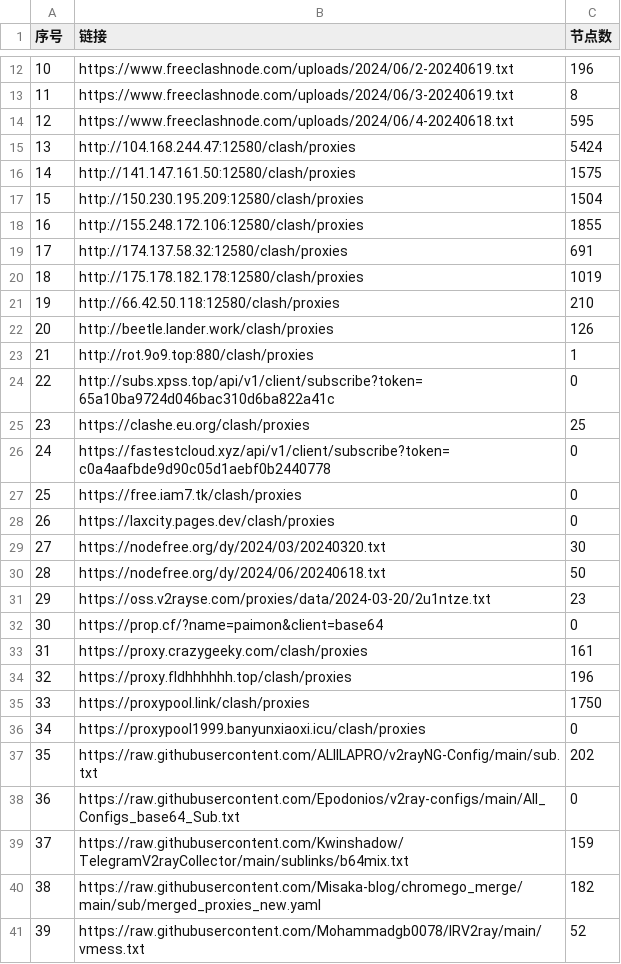
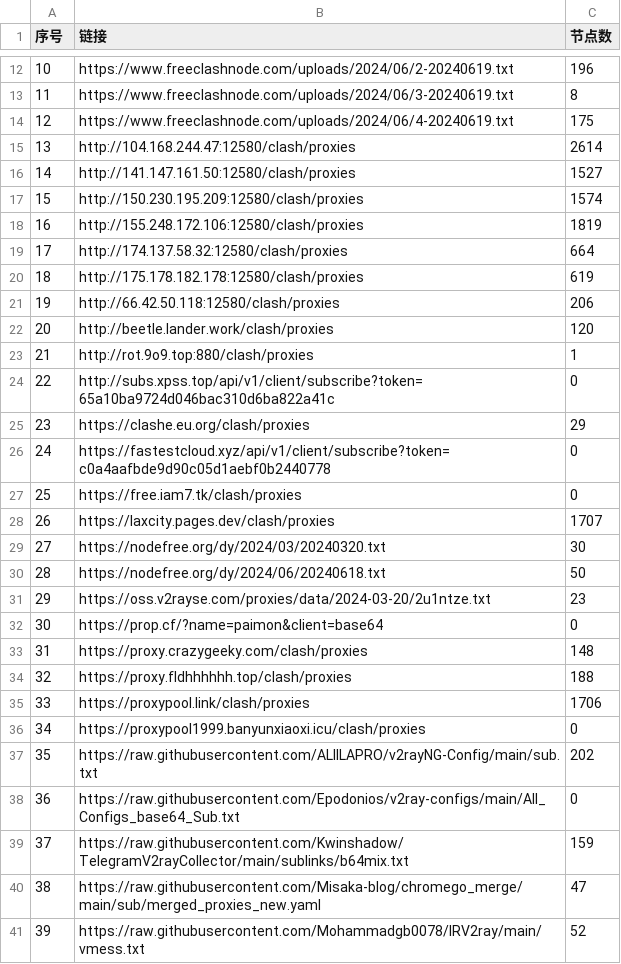
Before and after one commit to txmiaomiaowu/openitr, a CSV file: list_result.csv, drawn as a sheet; only a part is shown, gaps mark what is left out; the diff covers the shown part only.

```diff
--- a/list_result.csv
+++ b/list_result.csv
@@ -13,17 +13,17 @@
 11,https://www.freeclashnode.com/uploads/2024/06/3-20240619.txt,8
-12,https://www.freeclashnode.com/uploads/2024/06/4-20240618.txt,595
-13,http://104.168.244.47:12580/clash/proxies,5424
-14,http://141.147.161.50:12580/clash/proxies,1575
-15,http://150.230.195.209:12580/clash/proxies,1504
-16,http://155.248.172.106:12580/clash/proxies,1855
-17,http://174.137.58.32:12580/clash/proxies,691
-18,http://175.178.182.178:12580/clash/proxies,1019
-19,http://66.42.50.118:12580/clash/proxies,210
-20,http://beetle.lander.work/clash/proxies,126
+12,https://www.freeclashnode.com/uploads/2024/06/4-20240619.txt,175
+13,http://104.168.244.47:12580/clash/proxies,2614
+14,http://141.147.161.50:12580/clash/proxies,1527
+15,http://150.230.195.209:12580/clash/proxies,1574
+16,http://155.248.172.106:12580/clash/proxies,1819
+17,http://174.137.58.32:12580/clash/proxies,664
+18,http://175.178.182.178:12580/clash/proxies,619
+19,http://66.42.50.118:12580/clash/proxies,206
+20,http://beetle.lander.work/clash/proxies,120
 21,http://rot.9o9.top:880/clash/proxies,1
 22,http://subs.xpss.top/api/v1/client/subscribe?token=65a10ba9724d046bac310d6ba822a41c,0
-23,https://clashe.eu.org/clash/proxies,25
+23,https://clashe.eu.org/clash/proxies,29
 24,https://fastestcloud.xyz/api/v1/client/subscribe?token=c0a4aafbde9d90c05d1aebf0b2440778,0
 25,https://free.iam7.tk/clash/proxies,0
-26,https://laxcity.pages.dev/clash/proxies,0
+26,https://laxcity.pages.dev/clash/proxies,1707
 27,https://nodefree.org/dy/2024/03/20240320.txt,30
@@ -32,5 +32,5 @@
 30,https://prop.cf/?name=paimon&client=base64,0
-31,https://proxy.crazygeeky.com/clash/proxies,161
-32,https://proxy.fldhhhhhh.top/clash/proxies,196
-33,https://proxypool.link/clash/proxies,1750
+31,https://proxy.crazygeeky.com/clash/proxies,148
+32,https://proxy.fldhhhhhh.top/clash/proxies,188
+33,https://proxypool.link/clash/proxies,1706
 34,https://proxypool1999.banyunxiaoxi.icu/clash/proxies,0
@@ -39,3 +39,3 @@
 37,https://raw.githubusercontent.com/Kwinshadow/TelegramV2rayCollector/main/sublinks/b64mix.txt,159
-38,https://raw.githubusercontent.com/Misaka-blog/chromego_merge/main/sub/merged_proxies_new.yaml,182
+38,https://raw.githubusercontent.com/Misaka-blog/chromego_merge/main/sub/merged_proxies_new.yaml,47
 39,https://raw.githubusercontent.com/Mohammadgb0078/IRV2ray/main/vmess.txt,52
```
Also changed, not shown: 18 edited cells elsewhere in this file, 14 other files.
